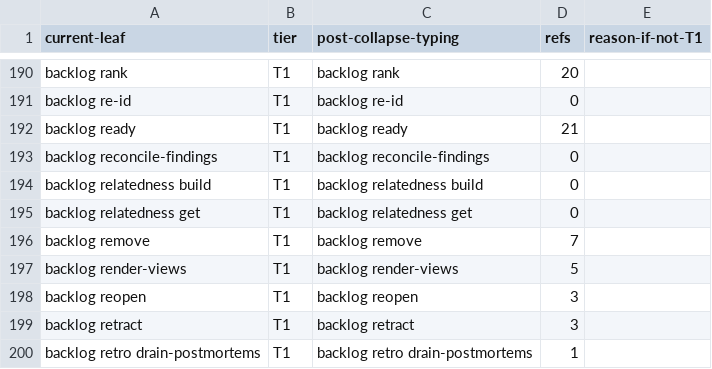
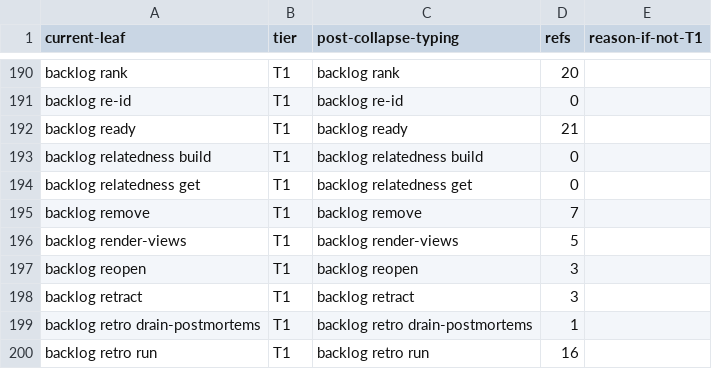
Before and after one commit to bllshttng/fno, a TSV file: scripts/ci/verb-collapse-map.tsv, drawn as a sheet; only a part is shown, gaps mark what is left out; the shorter side is filled out with more unchanged rows; the diff names each change by its address in the sheet, - before the commit and + after, or states it on an @@ line.

Commit message:
fix(backlog): retire the hidden reconcile-findings door to hold the menu debt row

```diff
--- a/scripts/ci/verb-collapse-map.tsv
+++ b/scripts/ci/verb-collapse-map.tsv
-row 193: backlog reconcile-findings | T1 | backlog reconcile-findings | 0
```
Also changed, not shown: 5 other files.
